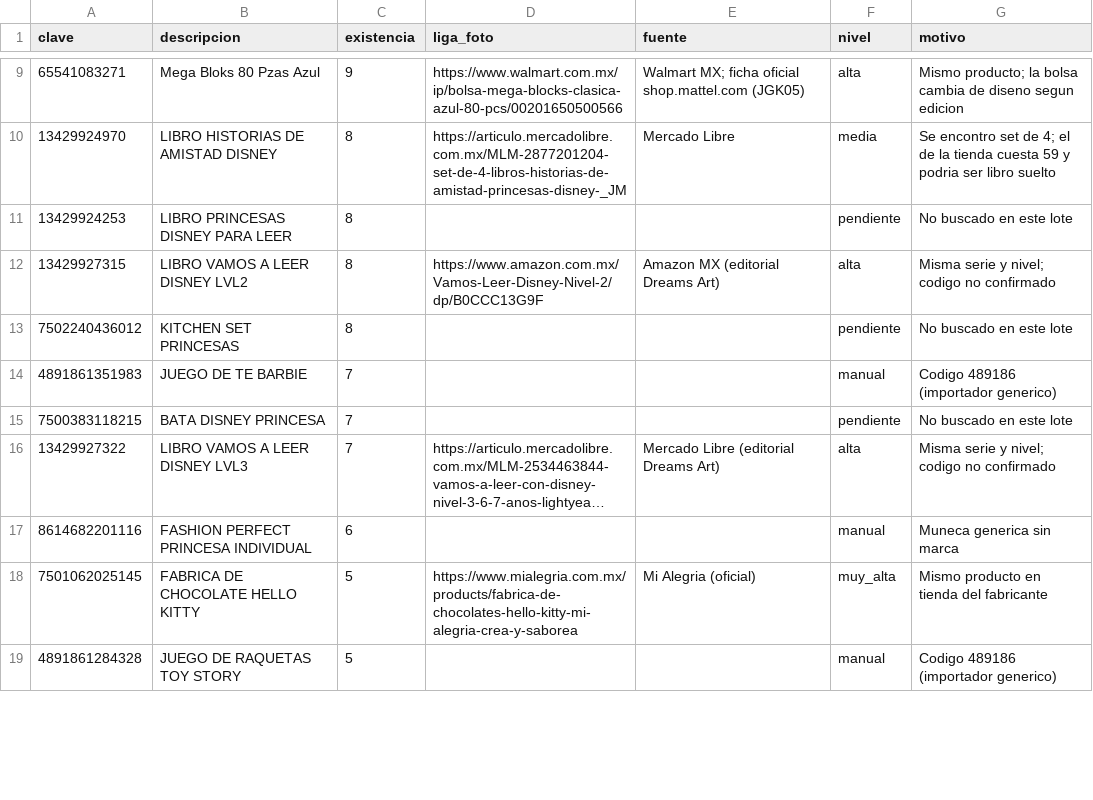
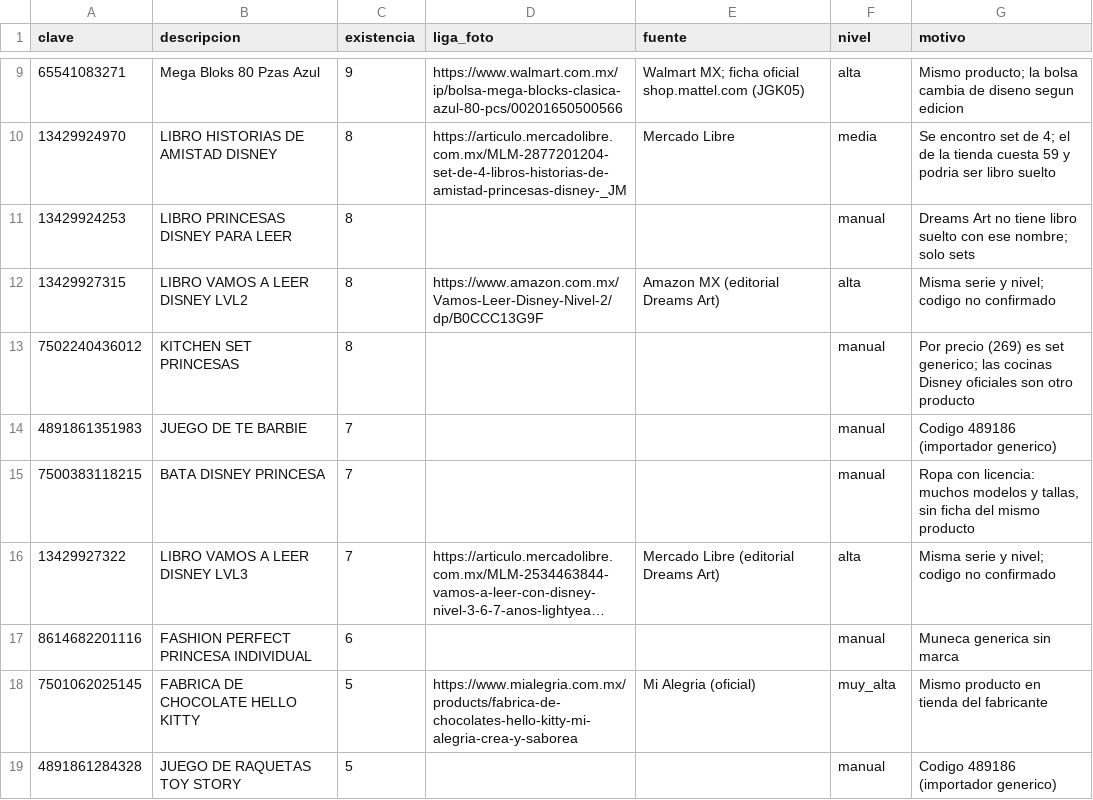
Before and after one commit to HermannPR/JugueteriaElArbolito, a CSV file: docs/fotos/t42-lote-001.csv, drawn as a sheet; only a part is shown, gaps mark what is left out; long unchanged cells end in …; the diff covers the shown part only; the diff names each change by its address in the sheet, - before the commit and + after, or states it on an @@ line.

```diff
--- a/docs/fotos/t42-lote-001.csv
+++ b/docs/fotos/t42-lote-001.csv
-F11 (nivel): pendiente
+F11 (nivel): manual
-G11 (motivo): No buscado en este lote
+G11 (motivo): Dreams Art no tiene libro suelto con ese nombre; solo sets
-F13 (nivel): pendiente
+F13 (nivel): manual
-G13 (motivo): No buscado en este lote
+G13 (motivo): Por precio (269) es set generico; las cocinas Disney oficiales son otro producto
-F15 (nivel): pendiente
+F15 (nivel): manual
-G15 (motivo): No buscado en este lote
+G15 (motivo): Ropa con licencia: muchos modelos y tallas, sin ficha del mismo producto
```
Also changed, not shown: 12 edited cells elsewhere in this file, 1 other file.
